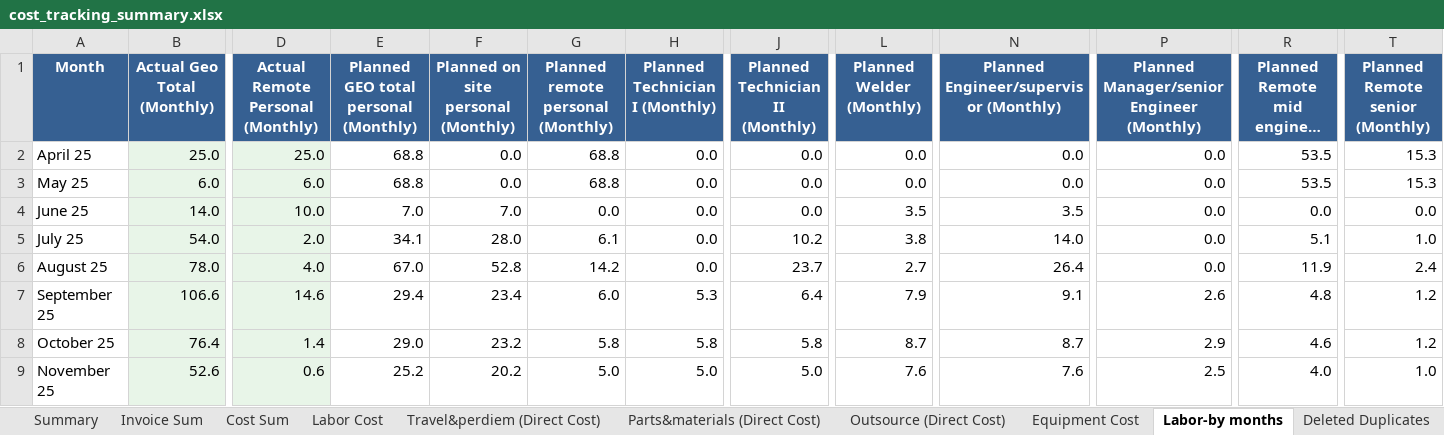
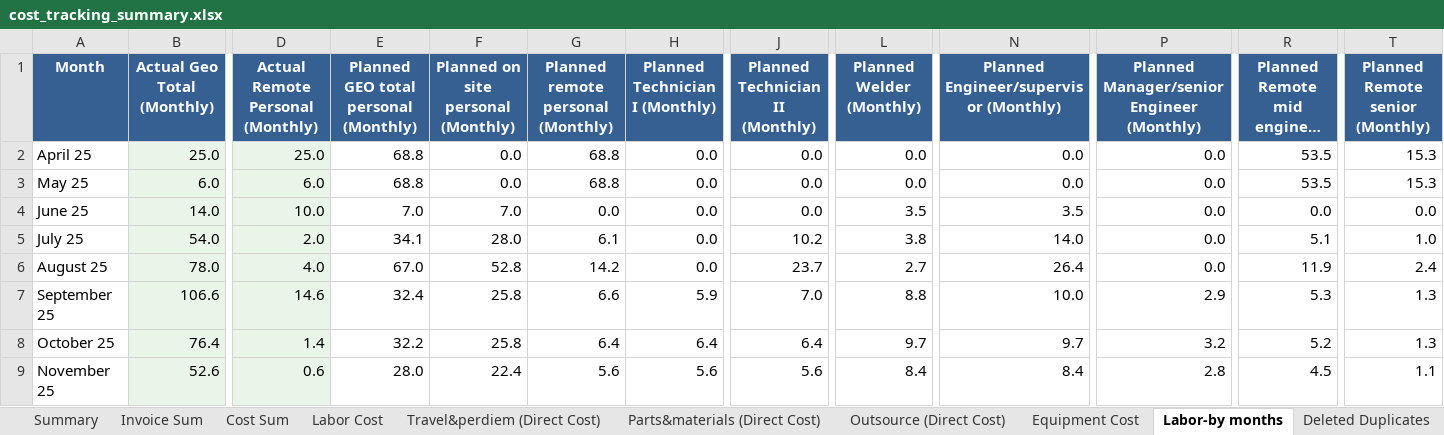
Before and after one commit to xiaosongchen1977/geo-project-tracker-ohio2025, an Excel workbook: cost_tracking_summary.xlsx, sheet Labor-by months, drawn as a sheet; only a part is shown, gaps mark what is left out; long unchanged cells end in …; values as stored, in another font and other column widths than the file's, no borders; the diff covers the shown part only; the diff names each change by its address in the sheet, - before the commit and + after, or states it on an @@ line.

```diff
--- a/cost_tracking_summary.xlsx (sheet Labor-by months)
+++ b/cost_tracking_summary.xlsx (sheet Labor-by months)
-E7: 29.4
+E7: 32.4
-F7: 23.4
+F7: 25.8
-G7: 6.0
+G7: 6.6
-H7 (Planned Technician I (Monthly)): 5.3
+H7 (Planned Technician I (Monthly)): 5.9
-J7 (Planned Technician II (Monthly)): 6.4
+J7 (Planned Technician II (Monthly)): 7.0
-L7 (Planned Welder (Monthly)): 7.9
+L7 (Planned Welder (Monthly)): 8.8
-N7: 9.1
+N7: 10.0
-P7: 2.6
+P7: 2.9
-R7: 4.8
+R7: 5.3
-T7:T8 (Planned Remote senior (Monthly)): 1.2
+T7:T8 (Planned Remote senior (Monthly)): 1.3
-E8: 29.0
+E8: 32.2
-F8: 23.2
+F8: 25.8
-G8: 5.8
+G8: 6.4
-H8 (Planned Technician I (Monthly)): 5.8
+H8 (Planned Technician I (Monthly)): 6.4
-J8 (Planned Technician II (Monthly)): 5.8
+J8 (Planned Technician II (Monthly)): 6.4
-L8 (Planned Welder (Monthly)): 8.7
+L8 (Planned Welder (Monthly)): 9.7
-N8: 8.7
+N8: 9.7
-P8: 2.9
+P8: 3.2
-R8: 4.6
+R8: 5.2
-E9: 25.2
+E9: 28.0
-F9: 20.2
+F9: 22.4
-G9: 5.0
+G9: 5.6
-H9 (Planned Technician I (Monthly)): 5.0
+H9 (Planned Technician I (Monthly)): 5.6
-J9 (Planned Technician II (Monthly)): 5.0
+J9 (Planned Technician II (Monthly)): 5.6
-L9 (Planned Welder (Monthly)): 7.6
+L9 (Planned Welder (Monthly)): 8.4
-N9: 7.6
+N9: 8.4
-P9: 2.5
+P9: 2.8
-R9: 4.0
+R9: 4.5
-T9 (Planned Remote senior (Monthly)): 1.0
+T9 (Planned Remote senior (Monthly)): 1.1
```
Also changed, not shown: 59 edited cells elsewhere in this sheet, sheet Invoice Sum, sheet Outsource (Direct Cost), sheet Cost Sum, sheet Travel&perdiem (Direct Cost), sheet Labor-by days, sheet Parts&materials (Direct Cost), 3 more sheets.
